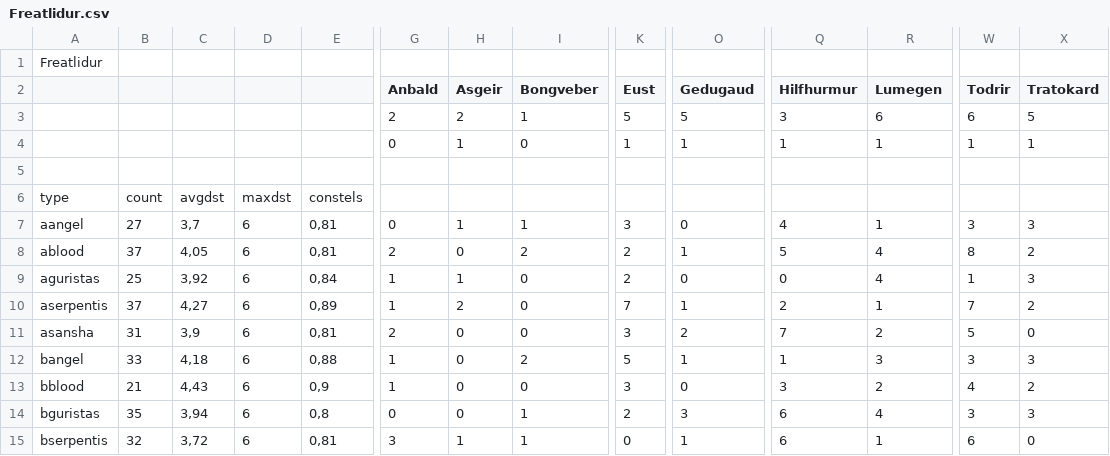
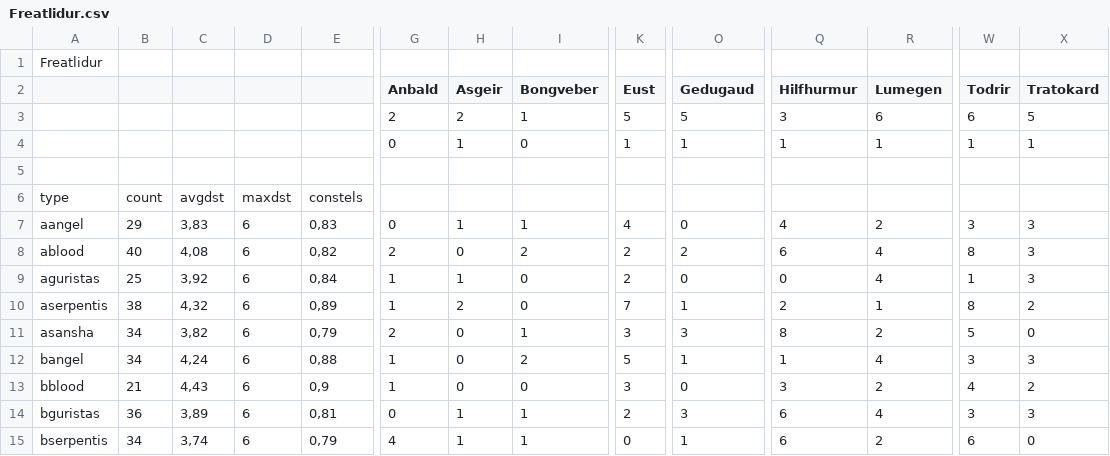
Before and after one commit to guiguilechat/JCELechat, a CSV file: programs/StatsBurnerDest/src/main/resources/Freatlidur.csv, drawn as a sheet; only a part is shown, gaps mark what is left out; the diff covers the shown part only; the diff names each change by its address in the sheet, - before the commit and + after, or states it on an @@ line.

```diff
--- a/programs/StatsBurnerDest/src/main/resources/Freatlidur.csv
+++ b/programs/StatsBurnerDest/src/main/resources/Freatlidur.csv
-B7: 27
+B7: 29
-C7: 3,7
+C7: 3,83
-E7: 0,81
+E7: 0,83
-K7 (Eust): 3
+K7 (Eust): 4
-R7 (Lumegen): 1
+R7 (Lumegen): 2
-B8: 37
+B8: 40
-C8: 4,05
+C8: 4,08
-E8: 0,81
+E8: 0,82
-O8 (Gedugaud): 1
+O8 (Gedugaud): 2
-Q8 (Hilfhurmur): 5
+Q8 (Hilfhurmur): 6
-X8 (Tratokard): 2
+X8 (Tratokard): 3
-B10: 37
+B10: 38
-C10: 4,27
+C10: 4,32
-W10 (Todrir): 7
+W10 (Todrir): 8
-B11: 31
+B11: 34
-C11: 3,9
+C11: 3,82
-E11: 0,81
+E11: 0,79
-I11 (Bongveber): 0
+I11 (Bongveber): 1
-O11 (Gedugaud): 2
+O11 (Gedugaud): 3
-Q11 (Hilfhurmur): 7
+Q11 (Hilfhurmur): 8
-B12: 33
+B12: 34
-C12: 4,18
+C12: 4,24
-R12 (Lumegen): 3
+R12 (Lumegen): 4
-B14: 35
+B14: 36
-C14: 3,94
+C14: 3,89
-E14: 0,8
+E14: 0,81
-H14 (Asgeir): 0
+H14 (Asgeir): 1
-B15: 32
+B15: 34
-C15: 3,72
+C15: 3,74
-E15: 0,81
+E15: 0,79
-G15 (Anbald): 3
+G15 (Anbald): 4
-R15 (Lumegen): 1
+R15 (Lumegen): 2
```
Also changed, not shown: 55 edited cells elsewhere in this file, programs/StatsBurnerDest/src/main/resources/Nakugard.csv, 4 other files.
